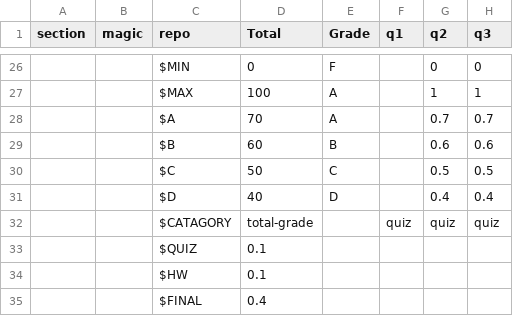
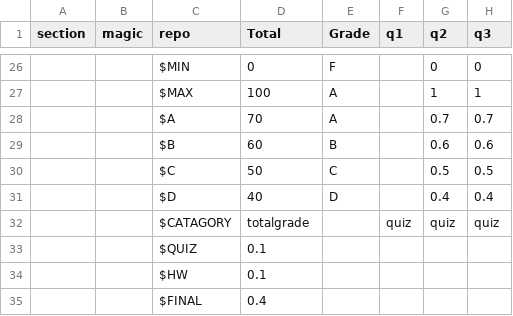
Before and after one commit to schredder/FD2l, a CSV file: src/gradesExampleFixed.csv, drawn as a sheet; only a part is shown, gaps mark what is left out; the diff names each change by its address in the sheet, - before the commit and + after, or states it on an @@ line.

Commit message:
Fixed bug in getSections, Added test for getSections()

```diff
--- a/src/gradesExampleFixed.csv
+++ b/src/gradesExampleFixed.csv
-D32 (Total): total-grade
+D32 (Total): totalgrade
```
Also changed, not shown: 4 other files.
